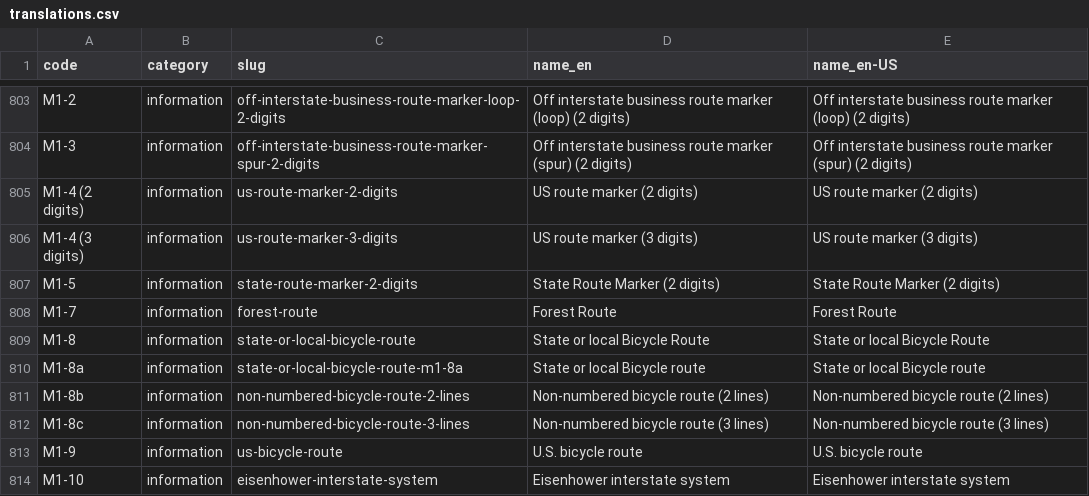
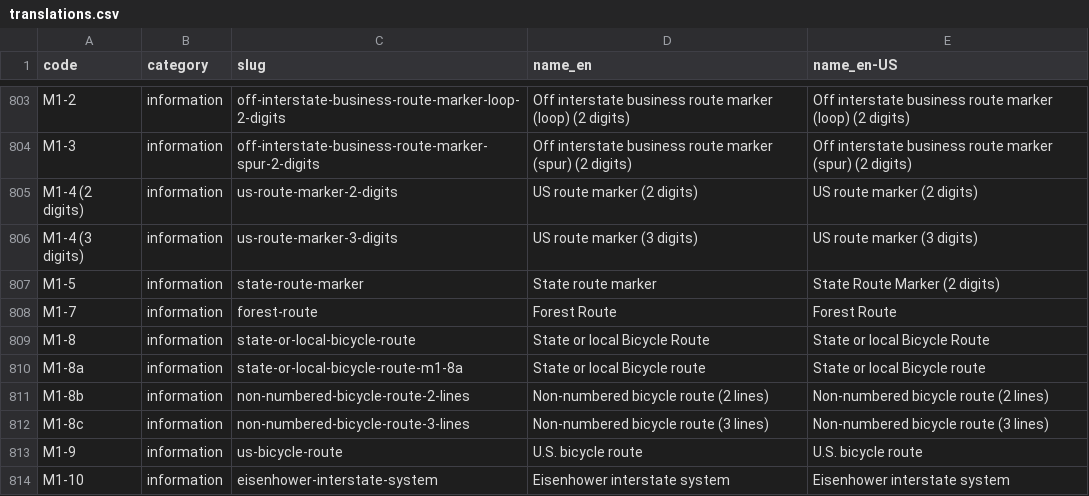
Before and after one commit to skifahrer/traffic-signs, a CSV file: pipelines/countries/us/translations.csv, drawn as a sheet; only a part is shown, gaps mark what is left out.

```diff
--- a/pipelines/countries/us/translations.csv
+++ b/pipelines/countries/us/translations.csv
@@ -806,3 +806,3 @@ M1-4 (2 digits),information,us-route-marker-2-digits,US route marker (2 digits),
 M1-4 (3 digits),information,us-route-marker-3-digits,US route marker (3 digits),US route marker (3 digits)
-M1-5,information,state-route-marker-2-digits,State Route Marker (2 digits),State Route Marker (2 digits)
+M1-5,information,state-route-marker,State route marker,State Route Marker (2 digits)
 M1-7,information,forest-route,Forest Route,Forest Route
```
Also changed, not shown: 4 other files.
